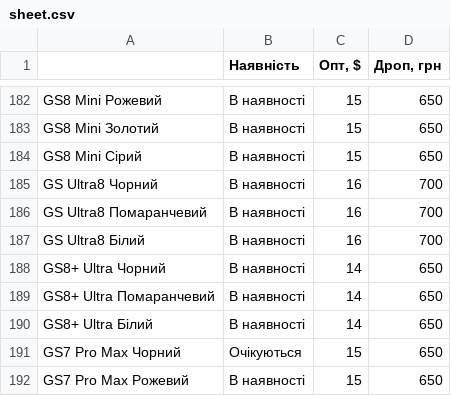
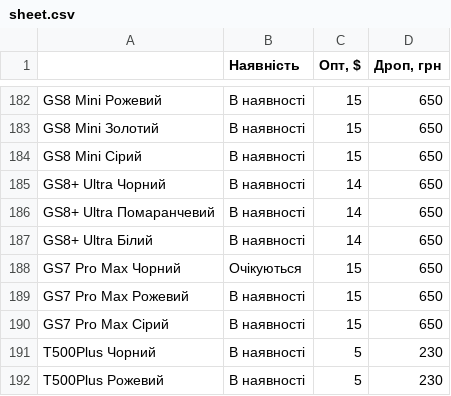
Before and after one commit to linequantum-svg/Price, a CSV file: sheet.csv, drawn as a sheet; only a part is shown, gaps mark what is left out; the shorter side is filled out with more unchanged rows.

Commit message:
Remove GS Ultra8 smartwatches

```diff
--- a/sheet.csv
+++ b/sheet.csv
@@ -187,5 +187,2 @@ GS8 Mini Золотий,В наявності,15,650
 GS8 Mini Сірий,В наявності,15,650
-GS Ultra8 Чорний,В наявності,16,700
-GS Ultra8 Помаранчевий,В наявності,16,700
-GS Ultra8 Білий,В наявності,16,700
 GS8+ Ultra Чорний,В наявності,14,650
```
Also changed, not shown: 2 other files.
